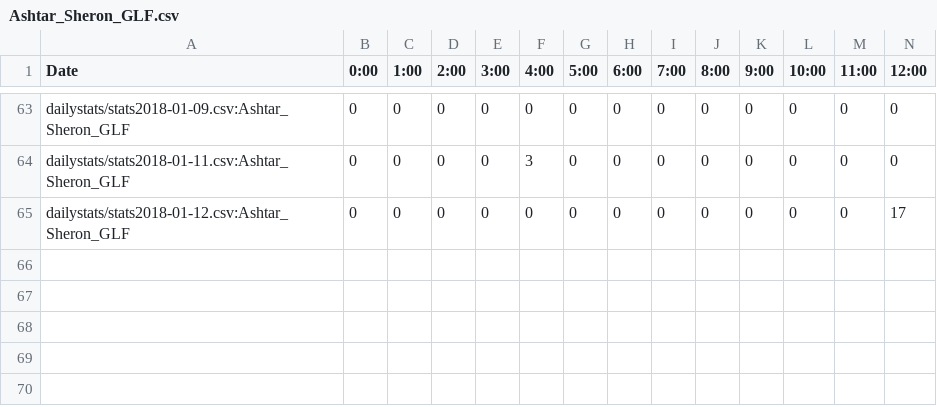
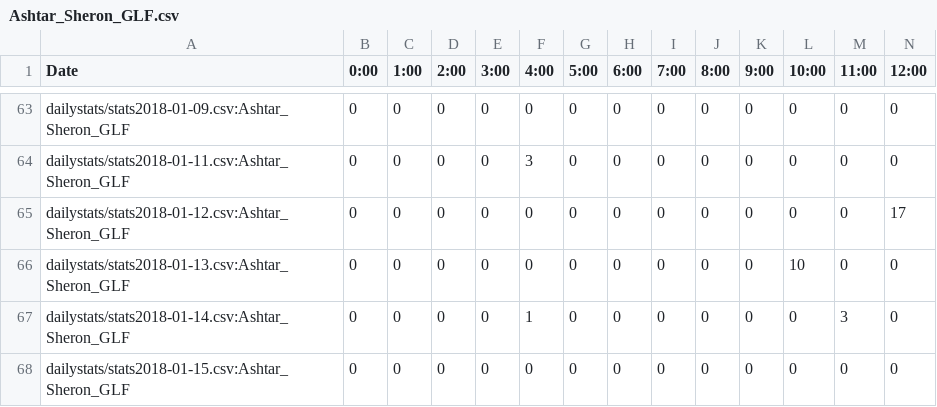
Before and after one commit to kenneththomas/ari4stats, a CSV file: userstats/Ashtar_Sheron_GLF.csv, drawn as a sheet; only a part is shown, gaps mark what is left out; rows hold the shown columns only; the diff names each change by its address in the sheet, - before the commit and + after, or states it on an @@ line.

```diff
--- a/userstats/Ashtar_Sheron_GLF.csv
+++ b/userstats/Ashtar_Sheron_GLF.csv
+row 66: dailystats/stats2018-01-13.csv:Ashtar_Sheron_GLF | 0 | 0 | 0 | 0 | 0 | 0 | 0 | 0 | 0 | 0 | 10 | 0 | 0
+row 67: dailystats/stats2018-01-14.csv:Ashtar_Sheron_GLF | 0 | 0 | 0 | 0 | 1 | 0 | 0 | 0 | 0 | 0 | 0 | 3 | 0
+row 68: dailystats/stats2018-01-15.csv:Ashtar_Sheron_GLF | 0 | 0 | 0 | 0 | 0 | 0 | 0 | 0 | 0 | 0 | 0 | 0 | 0
```
Also changed, not shown: dailystats/stats2018-01-13.csv, userstats/Skullface.csv, 45 other files.
